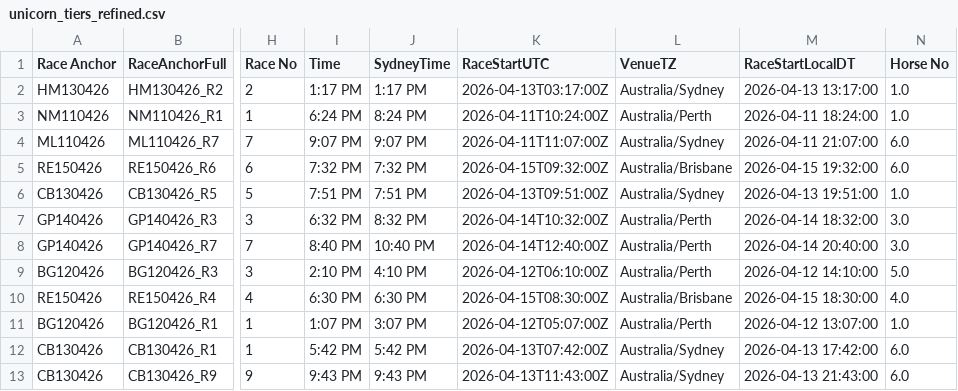
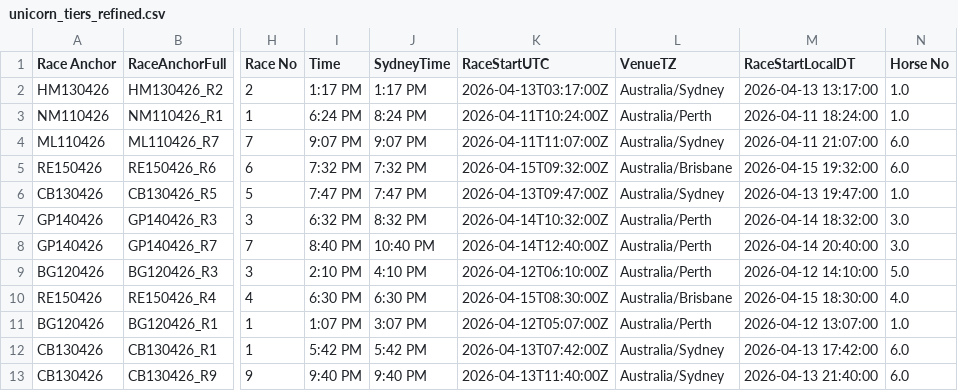
Before and after one commit to harnessapp/harness-csv-data, a CSV file: unicorn_tiers_refined.csv, drawn as a sheet; only a part is shown, gaps mark what is left out; the diff names each change by its address in the sheet, - before the commit and + after, or states it on an @@ line.

```diff
--- a/unicorn_tiers_refined.csv
+++ b/unicorn_tiers_refined.csv
-I6 (Time): 7:51 PM
+I6 (Time): 7:47 PM
-J6 (SydneyTime): 7:51 PM
+J6 (SydneyTime): 7:47 PM
-K6 (RaceStartUTC): 2026-04-13T09:51:00Z
+K6 (RaceStartUTC): 2026-04-13T09:47:00Z
-M6 (RaceStartLocalDT): 2026-04-13 19:51:00
+M6 (RaceStartLocalDT): 2026-04-13 19:47:00
-I13 (Time): 9:43 PM
+I13 (Time): 9:40 PM
-J13 (SydneyTime): 9:43 PM
+J13 (SydneyTime): 9:40 PM
-K13 (RaceStartUTC): 2026-04-13T11:43:00Z
+K13 (RaceStartUTC): 2026-04-13T11:40:00Z
-M13 (RaceStartLocalDT): 2026-04-13 21:43:00
+M13 (RaceStartLocalDT): 2026-04-13 21:40:00
```
Also changed, not shown: 2 other files.
